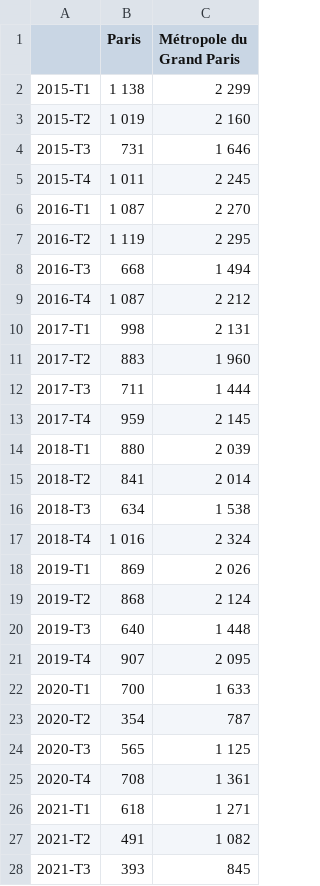
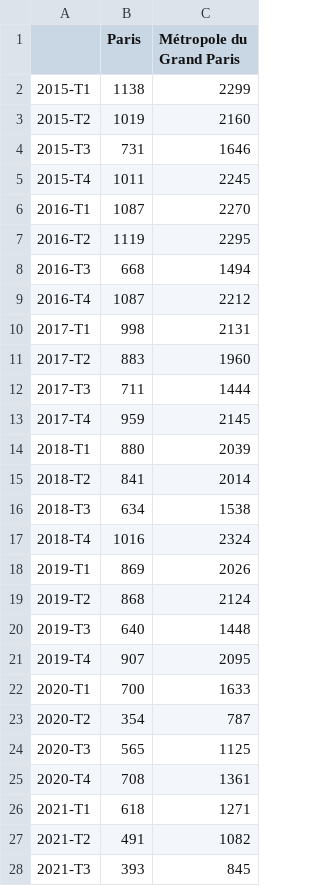
Before and after one commit to Atelier-parisien-d-urbanisme/Observatoire-economie-paris, a CSV file: 4_Creations_et_defaillances_d_entreprises/4_2_Defaillances_entreprises/defaillances_entreprises.csv, drawn as a sheet; only a part is shown; the diff covers the shown part only.

Commit message:
Update defaillances_entreprises.csv
MAJ

```diff
--- a/4_Creations_et_defaillances_d_entreprises/4_2_Defaillances_entreprises/defaillances_entreprises.csv
+++ b/4_Creations_et_defaillances_d_entreprises/4_2_Defaillances_entreprises/defaillances_entreprises.csv
@@ -1,28 +1,28 @@
 ;Paris;Métropole du Grand Paris
-2015-T1;1 138;2 299
-2015-T2;1 019;2 160
-2015-T3;731;1 646
-2015-T4;1 011;2 245
-2016-T1;1 087;2 270
-2016-T2;1 119;2 295
-2016-T3;668;1 494
-2016-T4;1 087;2 212
-2017-T1;998;2 131
-2017-T2;883;1 960
-2017-T3;711;1 444
-2017-T4;959;2 145
-2018-T1;880;2 039
-2018-T2;841;2 014
-2018-T3;634;1 538
-2018-T4;1 016;2 324
-2019-T1;869;2 026
-2019-T2;868;2 124
-2019-T3;640;1 448
-2019-T4;907;2 095
-2020-T1;700;1 633
+2015-T1;1138;2299
+2015-T2;1019;2160
+2015-T3;731;1646
+2015-T4;1011;2245
+2016-T1;1087;2270
+2016-T2;1119;2295
+2016-T3;668;1494
+2016-T4;1087;2212
+2017-T1;998;2131
+2017-T2;883;1960
+2017-T3;711;1444
+2017-T4;959;2145
+2018-T1;880;2039
+2018-T2;841;2014
+2018-T3;634;1538
+2018-T4;1016;2324
+2019-T1;869;2026
+2019-T2;868;2124
+2019-T3;640;1448
+2019-T4;907;2095
+2020-T1;700;1633
 2020-T2;354;787
-2020-T3;565;1 125
-2020-T4;708;1 361
-2021-T1;618;1 271
-2021-T2;491;1 082
+2020-T3;565;1125
+2020-T4;708;1361
+2021-T1;618;1271
+2021-T2;491;1082
 2021-T3;393;845
```
Also changed, not shown: 1 added row and 22 edited cells elsewhere in this file.
